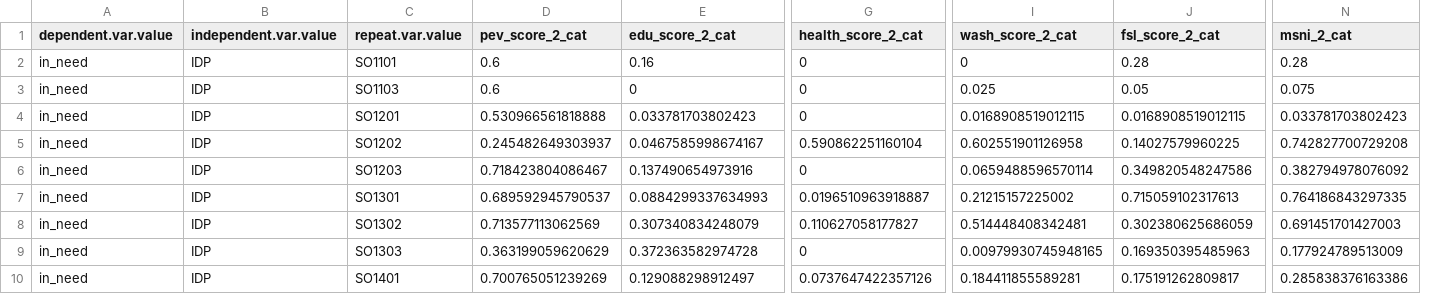
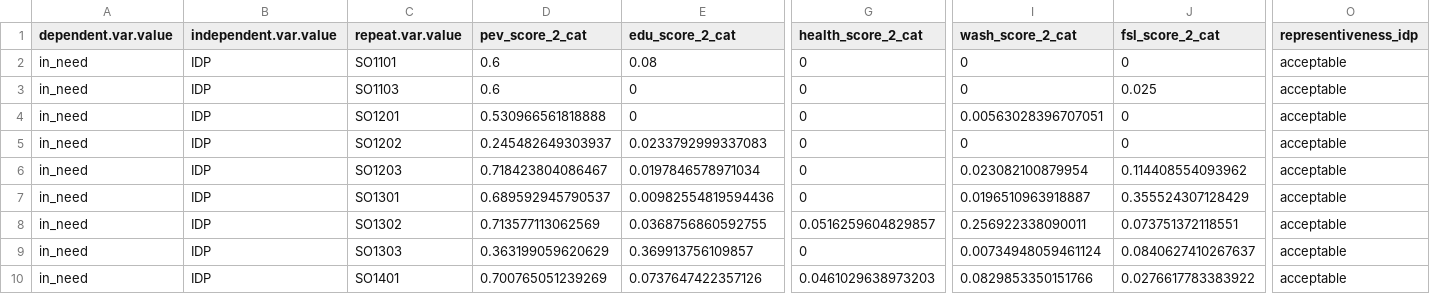
Before and after one commit to caldwellst/som_mcna_19, a CSV file: output/maps/idp_scores_maps.csv, drawn as a sheet; only a part is shown, gaps mark what is left out; removed rows and columns are numbered as before the commit, all else as after; the diff covers the shown part only; the diff names each change by its address in the sheet, - before the commit and + after, or states it on an @@ line.

```diff
--- a/output/maps/idp_scores_maps.csv
+++ b/output/maps/idp_scores_maps.csv
-column N (msni_2_cat), rows 2-10: 0.28 | 0.075 | 0.033781703802423 | 0.742827700729208 | 0.382794978076092 | 0.764186843297335 | 0.691451701427003 | 0.177924789513009 | 0.285838376163386
+column O (representiveness_idp), rows 2-10: all acceptable
-E2 (edu_score_2_cat): 0.16
+E2 (edu_score_2_cat): 0.08
-J2 (fsl_score_2_cat): 0.28
+J2 (fsl_score_2_cat): 0
-I3 (wash_score_2_cat): 0.025
+I3 (wash_score_2_cat): 0
-J3 (fsl_score_2_cat): 0.05
+J3 (fsl_score_2_cat): 0.025
-E4 (edu_score_2_cat): 0.033781703802423
+E4 (edu_score_2_cat): 0
-I4 (wash_score_2_cat): 0.0168908519012115
+I4 (wash_score_2_cat): 0.00563028396707051
-J4 (fsl_score_2_cat): 0.0168908519012115
+J4 (fsl_score_2_cat): 0
-E5 (edu_score_2_cat): 0.0467585998674167
+E5 (edu_score_2_cat): 0.0233792999337083
-G5 (health_score_2_cat): 0.590862251160104
+G5 (health_score_2_cat): 0
-I5 (wash_score_2_cat): 0.602551901126958
+I5 (wash_score_2_cat): 0
-J5 (fsl_score_2_cat): 0.14027579960225
+J5 (fsl_score_2_cat): 0
-E6 (edu_score_2_cat): 0.137490654973916
+E6 (edu_score_2_cat): 0.0197846578971034
-I6 (wash_score_2_cat): 0.0659488596570114
+I6 (wash_score_2_cat): 0.023082100879954
-J6 (fsl_score_2_cat): 0.349820548247586
+J6 (fsl_score_2_cat): 0.114408554093962
-E7 (edu_score_2_cat): 0.0884299337634993
+E7 (edu_score_2_cat): 0.00982554819594436
-G7 (health_score_2_cat): 0.0196510963918887
+G7 (health_score_2_cat): 0
-I7 (wash_score_2_cat): 0.21215157225002
+I7 (wash_score_2_cat): 0.0196510963918887
-J7 (fsl_score_2_cat): 0.715059102317613
+J7 (fsl_score_2_cat): 0.355524307128429
-E8 (edu_score_2_cat): 0.307340834248079
+E8 (edu_score_2_cat): 0.0368756860592755
-G8 (health_score_2_cat): 0.110627058177827
+G8 (health_score_2_cat): 0.0516259604829857
-I8 (wash_score_2_cat): 0.514448408342481
+I8 (wash_score_2_cat): 0.256922338090011
-J8 (fsl_score_2_cat): 0.302380625686059
+J8 (fsl_score_2_cat): 0.073751372118551
-E9 (edu_score_2_cat): 0.372363582974728
+E9 (edu_score_2_cat): 0.369913756109857
-I9 (wash_score_2_cat): 0.00979930745948165
+I9 (wash_score_2_cat): 0.00734948059461124
-J9 (fsl_score_2_cat): 0.169350395485963
+J9 (fsl_score_2_cat): 0.0840627410267637
-E10 (edu_score_2_cat): 0.129088298912497
+E10 (edu_score_2_cat): 0.0737647422357126
-G10 (health_score_2_cat): 0.0737647422357126
+G10 (health_score_2_cat): 0.0461029638973203
-I10 (wash_score_2_cat): 0.184411855589281
+I10 (wash_score_2_cat): 0.0829853350151766
-J10 (fsl_score_2_cat): 0.175191262809817
+J10 (fsl_score_2_cat): 0.0276617783383922
```
Also changed, not shown: 3 removed rows and 101 edited cells elsewhere in this file, output/maps/host_score_maps.csv, 9 other files.
